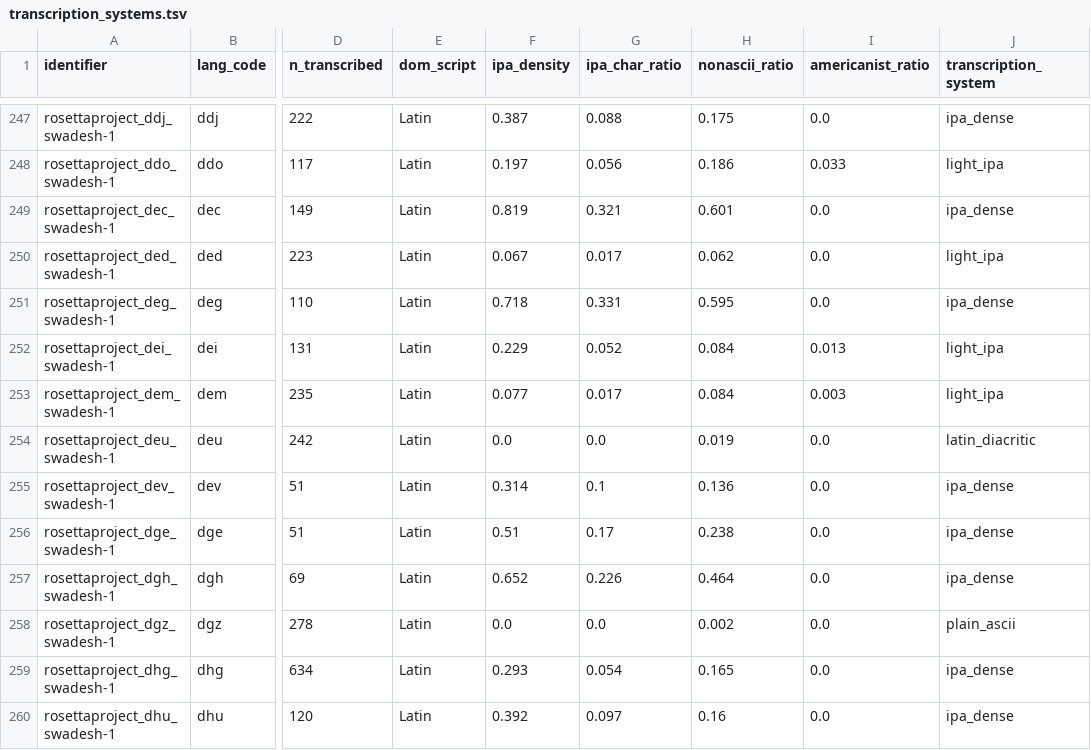
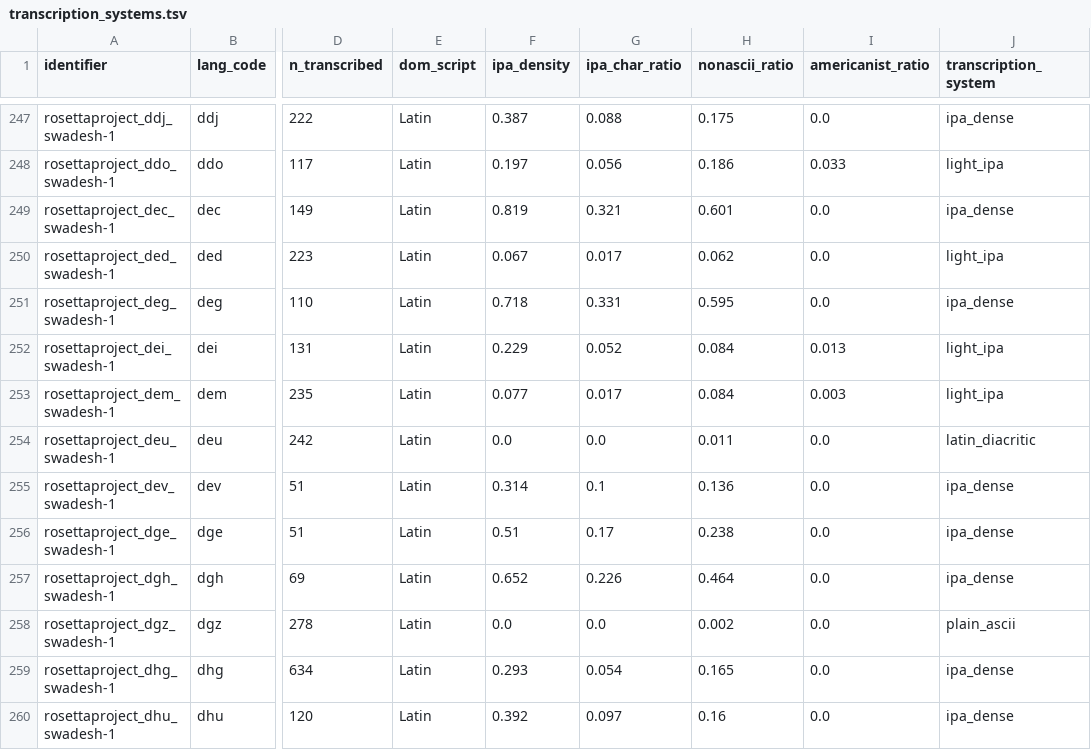
Before and after one commit to pebblebed/swadesh, a TSV file: data/normalized/transcription_systems.tsv, drawn as a sheet; only a part is shown, gaps mark what is left out; the diff names each change by its address in the sheet, - before the commit and + after, or states it on an @@ line.

```diff
--- a/data/normalized/transcription_systems.tsv
+++ b/data/normalized/transcription_systems.tsv
-H254 (nonascii_ratio): 0.019
+H254 (nonascii_ratio): 0.011
```
Also changed, not shown: data/normalized/ipa_americanist_review.tsv, metadata/confusables_report.tsv, 5 other files.
